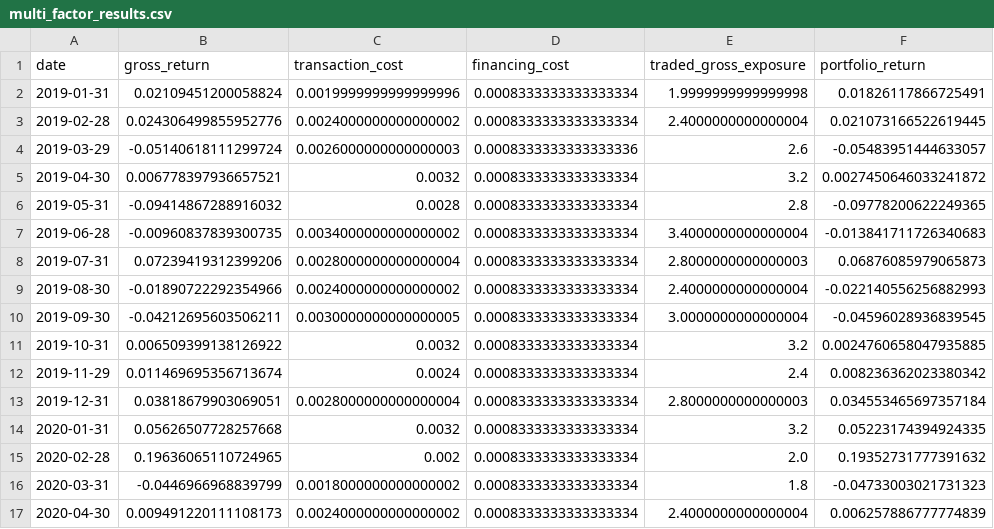
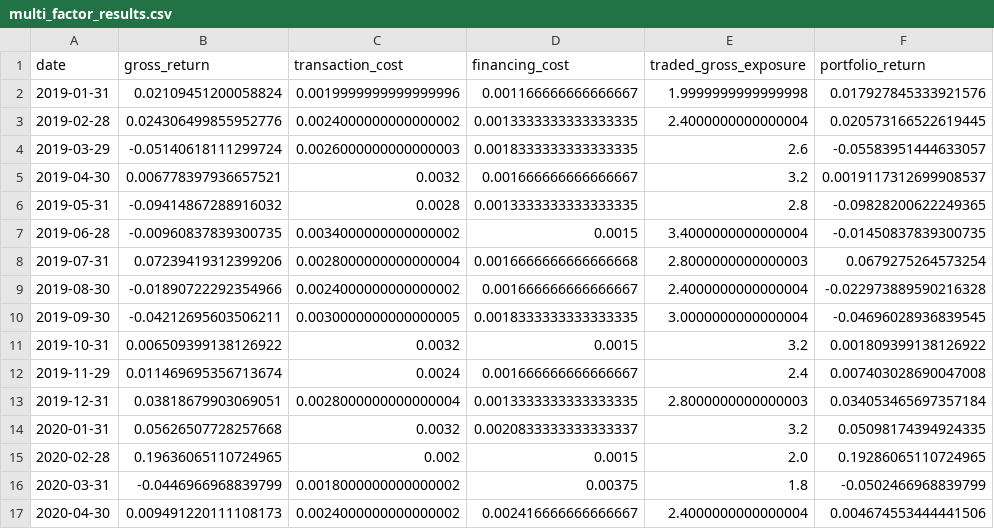
Before and after one commit to leochunghang-maker/multi-factor-ml-trading-strategy, a CSV file: results/multi_factor_results.csv, drawn as a sheet; only a part is shown; the diff covers the shown part only.

Commit message:
Add name-level HTB borrow fee tiers via ADV/vol proxy
Replace flat short borrow with GC/elevated/HTB/special rates from an
ADV$+volatility proxy plus checked-in overrides. Wire into research
financing and broker accrual; document proxy limits; regenerate metrics.

```diff
--- a/results/multi_factor_results.csv
+++ b/results/multi_factor_results.csv
@@ -1,17 +1,17 @@
 date,gross_return,transaction_cost,financing_cost,traded_gross_exposure,portfolio_return
-2019-01-31,0.02109451200058824,0.0019999999999999996,0.0008333333333333334,1.9999999999999998,0.01826117866725491
-2019-02-28,0.024306499855952776,0.0024000000000000002,0.0008333333333333334,2.4000000000000004,0.021073166522619445
-2019-03-29,-0.05140618111299724,0.0026000000000000003,0.0008333333333333336,2.6,-0.05483951444633057
-2019-04-30,0.006778397936657521,0.0032,0.0008333333333333334,3.2,0.0027450646033241872
-2019-05-31,-0.09414867288916032,0.0028,0.0008333333333333334,2.8,-0.09778200622249365
-2019-06-28,-0.00960837839300735,0.0034000000000000002,0.0008333333333333334,3.4000000000000004,-0.013841711726340683
-2019-07-31,0.07239419312399206,0.0028000000000000004,0.0008333333333333334,2.8000000000000003,0.06876085979065873
-2019-08-30,-0.01890722292354966,0.0024000000000000002,0.0008333333333333334,2.4000000000000004,-0.022140556256882993
-2019-09-30,-0.04212695603506211,0.0030000000000000005,0.0008333333333333334,3.0000000000000004,-0.04596028936839545
-2019-10-31,0.006509399138126922,0.0032,0.0008333333333333334,3.2,0.0024760658047935885
-2019-11-29,0.011469695356713674,0.0024,0.0008333333333333334,2.4,0.008236362023380342
-2019-12-31,0.03818679903069051,0.0028000000000000004,0.0008333333333333334,2.8000000000000003,0.034553465697357184
-2020-01-31,0.05626507728257668,0.0032,0.0008333333333333334,3.2,0.05223174394924335
-2020-02-28,0.19636065110724965,0.002,0.0008333333333333334,2.0,0.19352731777391632
-2020-03-31,-0.0446966968839799,0.0018000000000000002,0.0008333333333333334,1.8,-0.04733003021731323
-2020-04-30,0.009491220111108173,0.0024000000000000002,0.0008333333333333334,2.4000000000000004,0.006257886777774839
+2019-01-31,0.02109451200058824,0.0019999999999999996,0.001166666666666667,1.9999999999999998,0.017927845333921576
+2019-02-28,0.024306499855952776,0.0024000000000000002,0.0013333333333333335,2.4000000000000004,0.020573166522619445
+2019-03-29,-0.05140618111299724,0.0026000000000000003,0.0018333333333333335,2.6,-0.05583951444633057
+2019-04-30,0.006778397936657521,0.0032,0.001666666666666667,3.2,0.0019117312699908537
+2019-05-31,-0.09414867288916032,0.0028,0.0013333333333333335,2.8,-0.09828200622249365
+2019-06-28,-0.00960837839300735,0.0034000000000000002,0.0015,3.4000000000000004,-0.01450837839300735
+2019-07-31,0.07239419312399206,0.0028000000000000004,0.0016666666666666668,2.8000000000000003,0.0679275264573254
+2019-08-30,-0.01890722292354966,0.0024000000000000002,0.001666666666666667,2.4000000000000004,-0.022973889590216328
+2019-09-30,-0.04212695603506211,0.0030000000000000005,0.0018333333333333335,3.0000000000000004,-0.04696028936839545
+2019-10-31,0.006509399138126922,0.0032,0.0015,3.2,0.001809399138126922
+2019-11-29,0.011469695356713674,0.0024,0.001666666666666667,2.4,0.007403028690047008
+2019-12-31,0.03818679903069051,0.0028000000000000004,0.0013333333333333335,2.8000000000000003,0.034053465697357184
+2020-01-31,0.05626507728257668,0.0032,0.0020833333333333337,3.2,0.05098174394924335
+2020-02-28,0.19636065110724965,0.002,0.0015,2.0,0.19286065110724965
+2020-03-31,-0.0446966968839799,0.0018000000000000002,0.00375,1.8,-0.0502466968839799
+2020-04-30,0.009491220111108173,0.0024000000000000002,0.002416666666666667,2.4000000000000004,0.004674553444441506
```
Also changed, not shown: 154 edited cells elsewhere in this file, results/multi_factor_equity_curve.csv, 16 other files.
